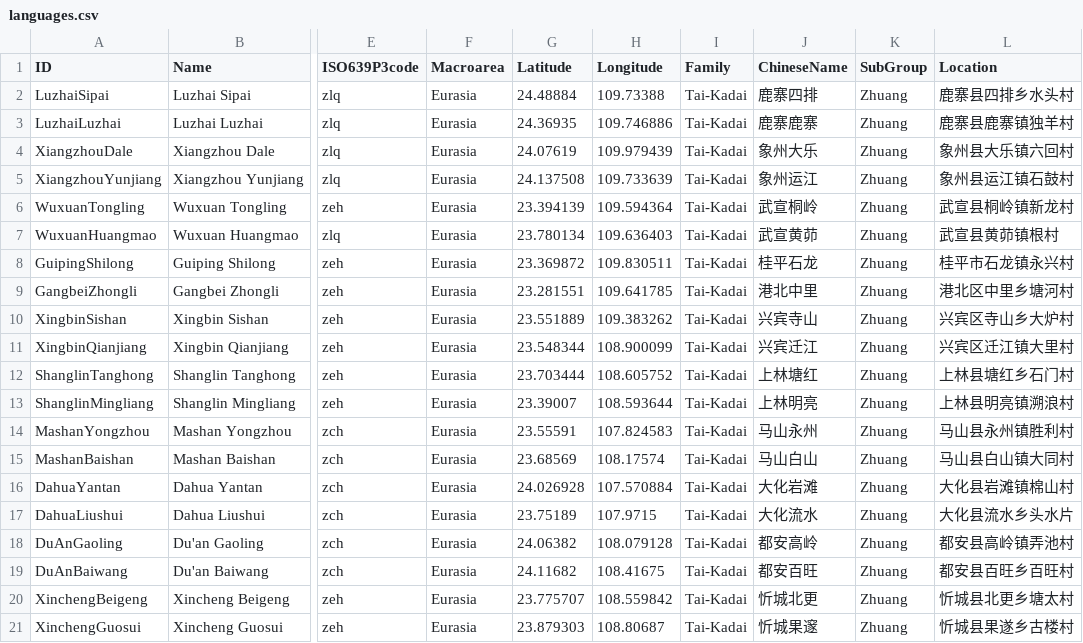
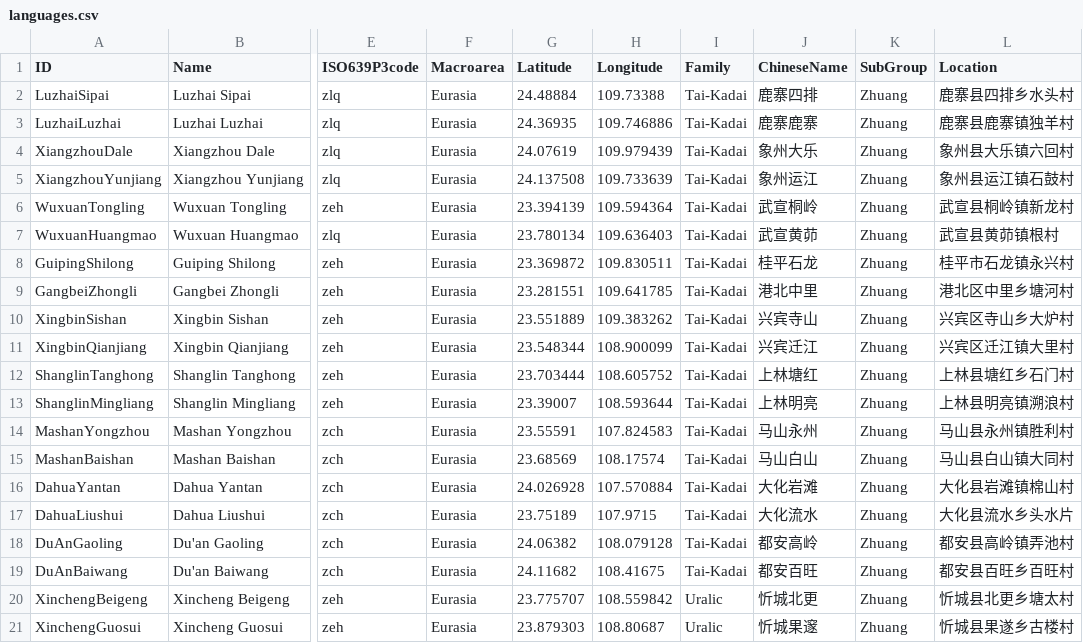
Before and after one commit to lexibank/castrozhuang, a CSV file: cldf/languages.csv, drawn as a sheet; only a part is shown, gaps mark what is left out; the diff names each change by its address in the sheet, - before the commit and + after, or states it on an @@ line.

Commit message:
Fix language family for two languages. (#4)
* Fixing Glottocode

* cldf conversion after changing language families

* cldf validation

```diff
--- a/cldf/languages.csv
+++ b/cldf/languages.csv
-I20:I21 (Family): Tai-Kadai
+I20:I21 (Family): Uralic
```
Also changed, not shown: cldf/parameters.csv, etc/languages.tsv, 6 other files.
